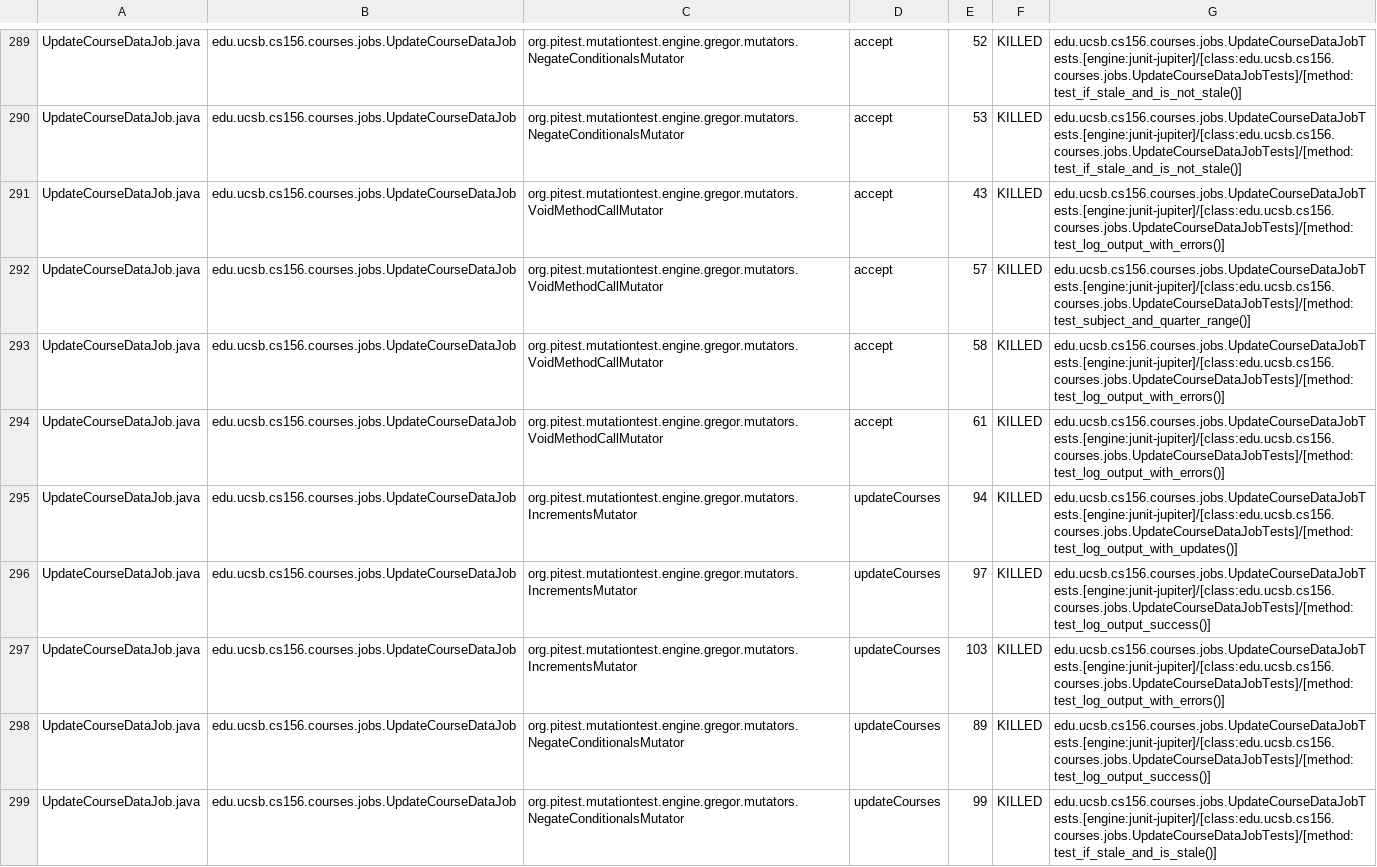
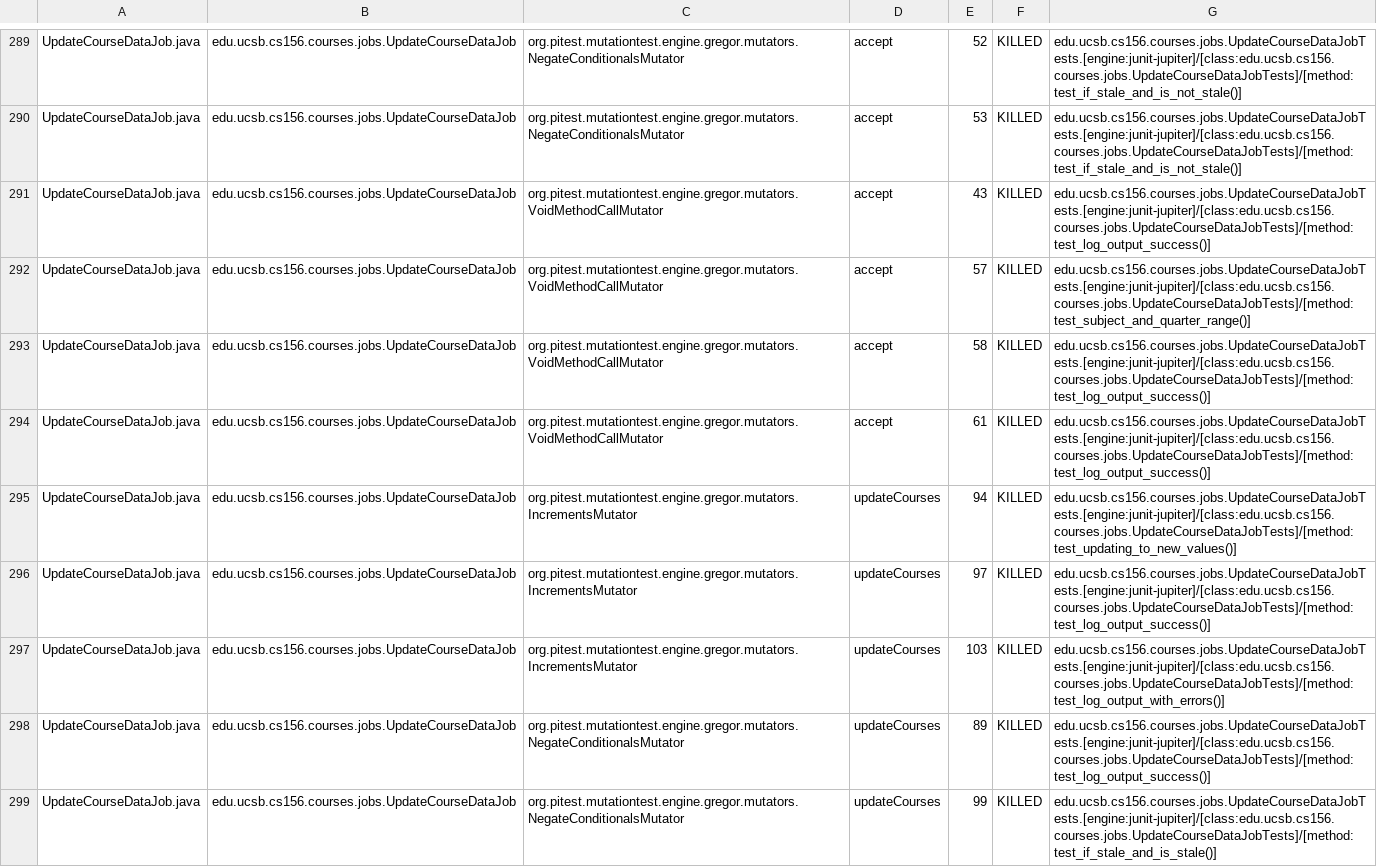
Before and after one commit to ucsb-cs156-s25/proj-courses-s25-05, a CSV file: prs/32/pitest/mutations.csv, drawn as a sheet; only a part is shown, gaps mark what is left out; the diff covers the shown part only.

Commit message:
Deploying to gh-pages from @ ucsb-cs156-s25/proj-courses-s25-05@ba078acfb13b3ade2e504f4cafe751889c914924 🚀

```diff
--- a/prs/32/pitest/mutations.csv
+++ b/prs/32/pitest/mutations.csv
@@ -290,7 +290,7 @@ UpdateCourseDataJob.java,edu.ucsb.cs156.courses.jobs.UpdateCourseDataJob,org.pit
 UpdateCourseDataJob.java,edu.ucsb.cs156.courses.jobs.UpdateCourseDataJob,org.pitest.mutationtest.engine.gregor.mutators.NegateConditionalsMutator,accept,53,KILLED,edu.ucsb.cs156.courses.jobs.UpdateCourseDataJobTests.[engine:junit-jupiter]/[class:edu.ucsb.cs156.courses.jobs.UpdateCourseDataJobTests]/[method:test_if_stale_and_is_not_stale()]
-UpdateCourseDataJob.java,edu.ucsb.cs156.courses.jobs.UpdateCourseDataJob,org.pitest.mutationtest.engine.gregor.mutators.VoidMethodCallMutator,accept,43,KILLED,edu.ucsb.cs156.courses.jobs.UpdateCourseDataJobTests.[engine:junit-jupiter]/[class:edu.ucsb.cs156.courses.jobs.UpdateCourseDataJobTests]/[method:test_log_output_with_errors()]
+UpdateCourseDataJob.java,edu.ucsb.cs156.courses.jobs.UpdateCourseDataJob,org.pitest.mutationtest.engine.gregor.mutators.VoidMethodCallMutator,accept,43,KILLED,edu.ucsb.cs156.courses.jobs.UpdateCourseDataJobTests.[engine:junit-jupiter]/[class:edu.ucsb.cs156.courses.jobs.UpdateCourseDataJobTests]/[method:test_log_output_success()]
 UpdateCourseDataJob.java,edu.ucsb.cs156.courses.jobs.UpdateCourseDataJob,org.pitest.mutationtest.engine.gregor.mutators.VoidMethodCallMutator,accept,57,KILLED,edu.ucsb.cs156.courses.jobs.UpdateCourseDataJobTests.[engine:junit-jupiter]/[class:edu.ucsb.cs156.courses.jobs.UpdateCourseDataJobTests]/[method:test_subject_and_quarter_range()]
-UpdateCourseDataJob.java,edu.ucsb.cs156.courses.jobs.UpdateCourseDataJob,org.pitest.mutationtest.engine.gregor.mutators.VoidMethodCallMutator,accept,58,KILLED,edu.ucsb.cs156.courses.jobs.UpdateCourseDataJobTests.[engine:junit-jupiter]/[class:edu.ucsb.cs156.courses.jobs.UpdateCourseDataJobTests]/[method:test_log_output_with_errors()]
-UpdateCourseDataJob.java,edu.ucsb.cs156.courses.jobs.UpdateCourseDataJob,org.pitest.mutationtest.engine.gregor.mutators.VoidMethodCallMutator,accept,61,KILLED,edu.ucsb.cs156.courses.jobs.UpdateCourseDataJobTests.[engine:junit-jupiter]/[class:edu.ucsb.cs156.courses.jobs.UpdateCourseDataJobTests]/[method:test_log_output_with_errors()]
-UpdateCourseDataJob.java,edu.ucsb.cs156.courses.jobs.UpdateCourseDataJob,org.pitest.mutationtest.engine.gregor.mutators.IncrementsMutator,updateCourses,94,KILLED,edu.ucsb.cs156.courses.jobs.UpdateCourseDataJobTests.[engine:junit-jupiter]/[class:edu.ucsb.cs156.courses.jobs.UpdateCourseDataJobTests]/[method:test_log_output_with_updates()]
+UpdateCourseDataJob.java,edu.ucsb.cs156.courses.jobs.UpdateCourseDataJob,org.pitest.mutationtest.engine.gregor.mutators.VoidMethodCallMutator,accept,58,KILLED,edu.ucsb.cs156.courses.jobs.UpdateCourseDataJobTests.[engine:junit-jupiter]/[class:edu.ucsb.cs156.courses.jobs.UpdateCourseDataJobTests]/[method:test_log_output_success()]
+UpdateCourseDataJob.java,edu.ucsb.cs156.courses.jobs.UpdateCourseDataJob,org.pitest.mutationtest.engine.gregor.mutators.VoidMethodCallMutator,accept,61,KILLED,edu.ucsb.cs156.courses.jobs.UpdateCourseDataJobTests.[engine:junit-jupiter]/[class:edu.ucsb.cs156.courses.jobs.UpdateCourseDataJobTests]/[method:test_log_output_success()]
+UpdateCourseDataJob.java,edu.ucsb.cs156.courses.jobs.UpdateCourseDataJob,org.pitest.mutationtest.engine.gregor.mutators.IncrementsMutator,updateCourses,94,KILLED,edu.ucsb.cs156.courses.jobs.UpdateCourseDataJobTests.[engine:junit-jupiter]/[class:edu.ucsb.cs156.courses.jobs.UpdateCourseDataJobTests]/[method:test_updating_to_new_values()]
 UpdateCourseDataJob.java,edu.ucsb.cs156.courses.jobs.UpdateCourseDataJob,org.pitest.mutationtest.engine.gregor.mutators.IncrementsMutator,updateCourses,97,KILLED,edu.ucsb.cs156.courses.jobs.UpdateCourseDataJobTests.[engine:junit-jupiter]/[class:edu.ucsb.cs156.courses.jobs.UpdateCourseDataJobTests]/[method:test_log_output_success()]
```
Also changed, not shown: 41 edited cells elsewhere in this file, 49 other files.
